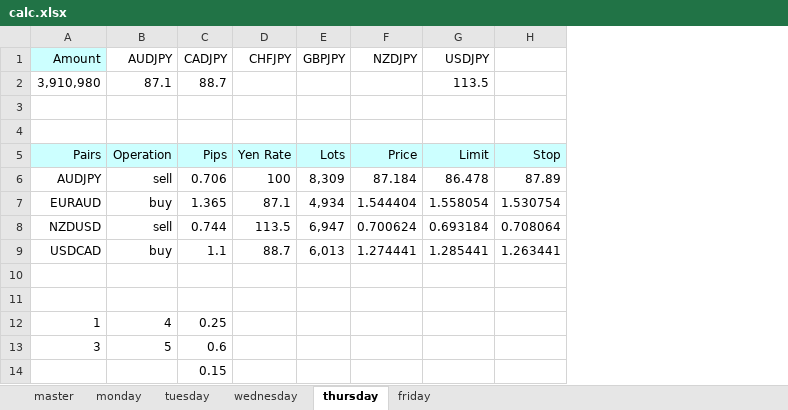
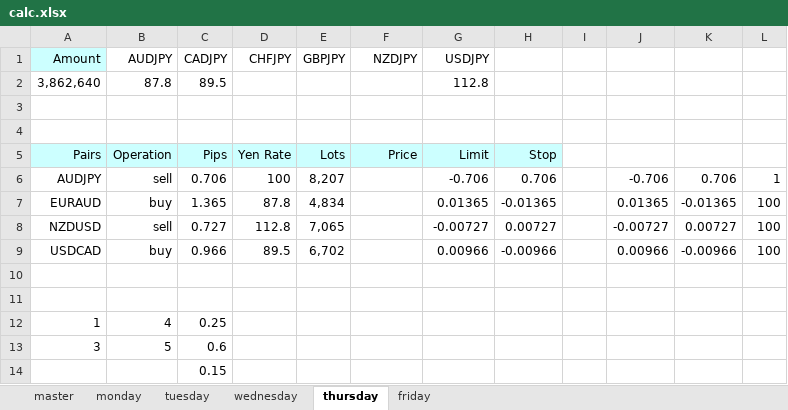
Before and after one commit to atsushi20150730/volatility, an Excel workbook: volatility/src/calc.xlsx, sheet thursday, drawn as a sheet; values as stored, in another font and other column widths than the file's, no borders; removed rows and columns are numbered as before the commit, all else as after; the diff names each change by its address in the sheet, - before the commit and + after, or states it on an @@ line.

```diff
--- a/volatility/src/calc.xlsx (sheet thursday)
+++ b/volatility/src/calc.xlsx (sheet thursday)
-column H, rows 5-7: Stop | 87.89 | 1.530754
+column H, rows 5-7: Stop | 0.706 | -0.01365
+column I, empty
+column J, rows 6-7: -0.706 | 0.01365
+column K, rows 6-7: 0.706 | -0.01365
+column L, rows 6-7: 1 | 100
-row 2: 3,910,980 | 87.1 | 88.7 |  |  |  | 113.5
+row 2: 3,862,640 | 87.8 | 89.5 |  |  |  | 112.8
-E6 (GBPJPY): 8,309
+E6 (GBPJPY): 8,207
-F6 (NZDJPY): 87.184
+F6 (NZDJPY): (empty)
-G6 (USDJPY): 86.478
+G6 (USDJPY): -0.706
-D7 (CHFJPY): 87.1
+D7 (CHFJPY): 87.8
-E7 (GBPJPY): 4,934
+E7 (GBPJPY): 4,834
-F7 (NZDJPY): 1.544404
+F7 (NZDJPY): (empty)
-G7 (USDJPY): 1.558054
+G7 (USDJPY): 0.01365
-row 8: NZDUSD | sell | 0.744 | 113.5 | 6,947 | 0.700624 | 0.693184 | 0.708064
-row 9: USDCAD | buy | 1.1 | 88.7 | 6,013 | 1.274441 | 1.285441 | 1.263441
+row 8: NZDUSD | sell | 0.727 | 112.8 | 7,065 |  | -0.00727 | 0.00727 |  | -0.00727 | 0.00727 | 100
+row 9: USDCAD | buy | 0.966 | 89.5 | 6,702 |  | 0.00966 | -0.00966 |  | 0.00966 | -0.00966 | 100
```
Also changed, not shown: sheet wednesday, sheet tuesday, sheet friday, sheet monday, sheet master.
